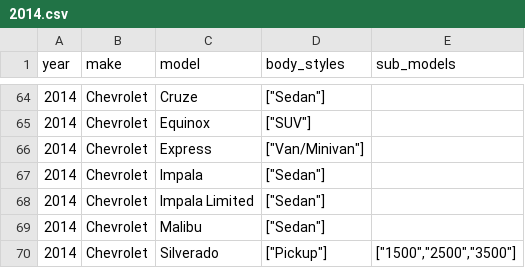
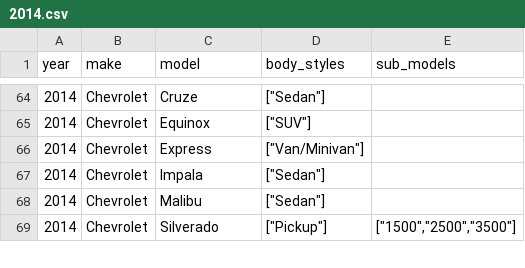
Before and after one commit to romangrinev/us-car-models-data, a CSV file: 2014.csv, drawn as a sheet; only a part is shown, gaps mark what is left out.

```diff
--- a/2014.csv
+++ b/2014.csv
@@ -67,3 +67,2 @@ year,make,model,body_styles,sub_models
 2014,Chevrolet,Impala,"[""Sedan""]"
-2014,Chevrolet,Impala Limited,"[""Sedan""]"
 2014,Chevrolet,Malibu,"[""Sedan""]"
```
Also changed, not shown: 2015.csv, 2016.csv.
